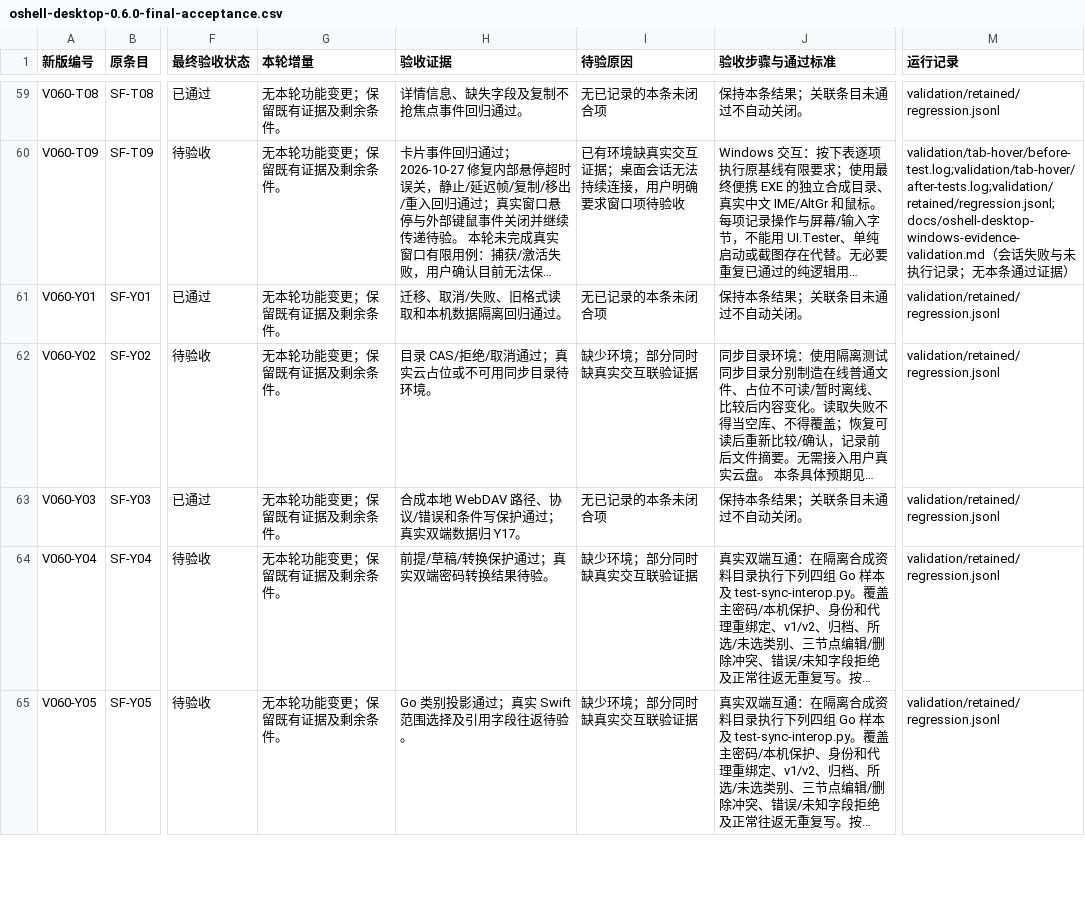
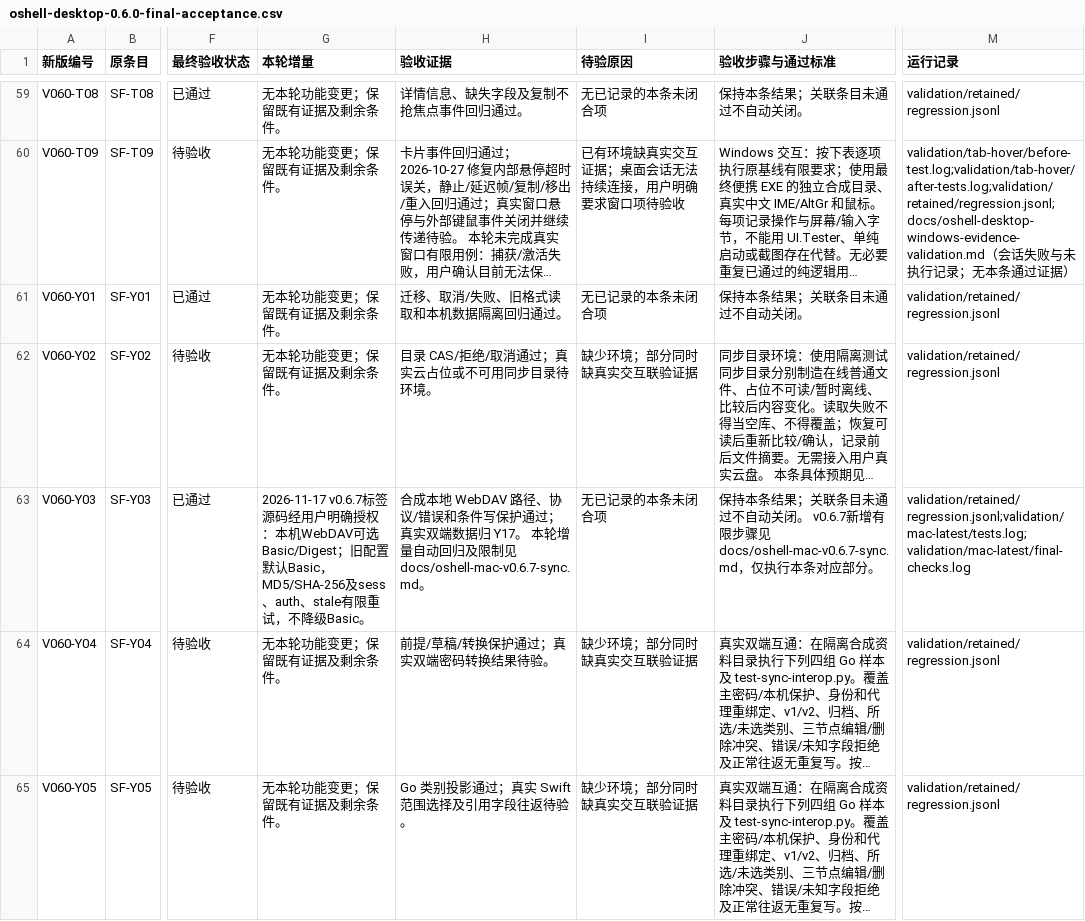
Before and after one commit to oshell-desktop/oshell-desktop, a CSV file: docs/oshell-desktop-0.6.0-final-acceptance.csv, drawn as a sheet; only a part is shown, gaps mark what is left out; long unchanged cells end in …; the diff covers the shown part only; the diff names each change by its address in the sheet, - before the commit and + after, or states it on an @@ line.

Commit message:
Release v0.5.5: sync Mac OShell v0.6.7 features and MCP updates

```diff
--- a/docs/oshell-desktop-0.6.0-final-acceptance.csv
+++ b/docs/oshell-desktop-0.6.0-final-acceptance.csv
-G63 (本轮增量): 无本轮功能变更；保留既有证据及剩余条件。
+G63 (本轮增量): 2026-11-17 v0.6.7标签源码经用户明确授权：本机WebDAV可选Basic/Digest；旧配置默认Basic，MD5/SHA-256及sess、auth、stale有限重试，不降级Basic。
-H63 (验收证据): …归 Y17。
+H63 (验收证据): …归 Y17。 本轮增量自动回归及限制见 docs/oshell-mac-v0.6.7-sync.md。
-J63 (验收步骤与通过标准): …动关闭。
+J63 (验收步骤与通过标准): …动关闭。 v0.6.7新增有限步骤见 docs/oshell-mac-v0.6.7-sync.md，仅执行本条对应部分。
-M63 (运行记录): validation/retained/regression.jsonl
+M63 (运行记录): validation/retained/regression.jsonl;validation/mac-latest/tests.log;validation/mac-latest/final-checks.log
```
Also changed, not shown: 64 edited cells elsewhere in this file, 44 other files.
